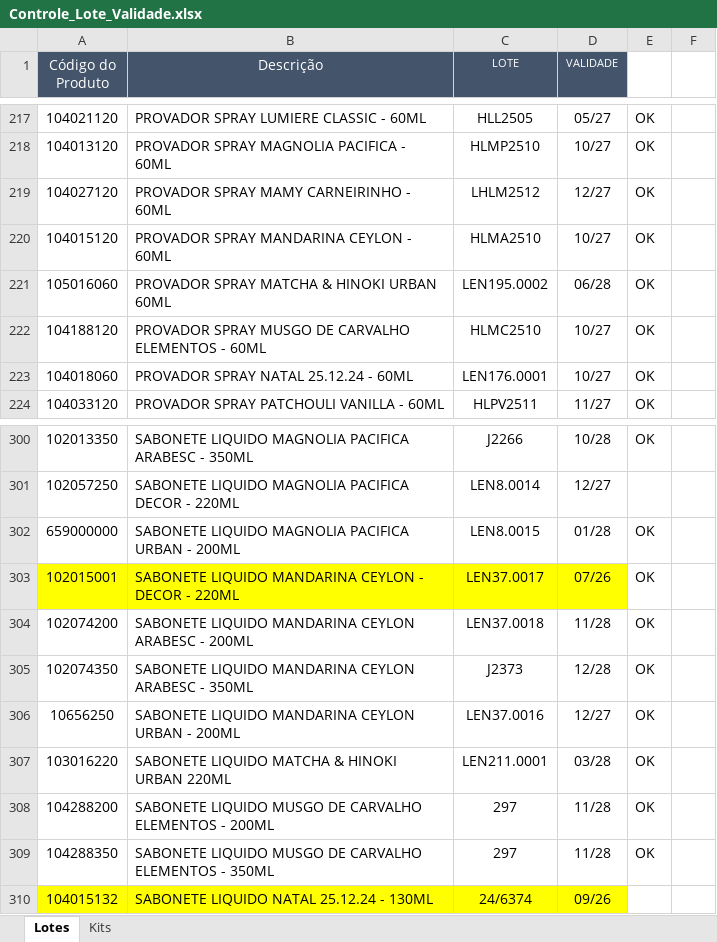
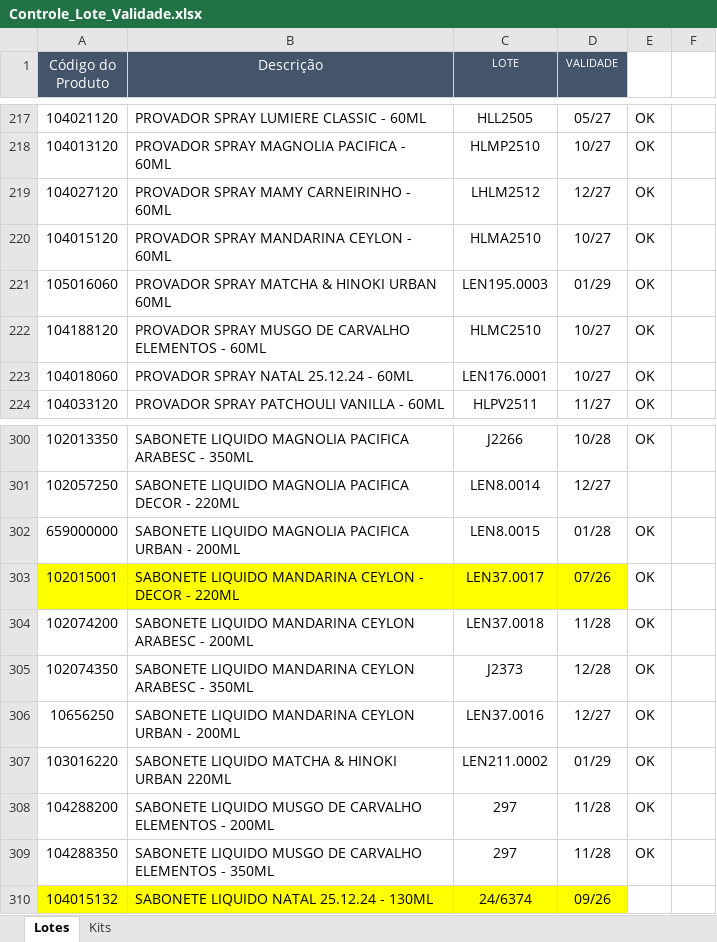
Before and after one commit to Aciem22/Rastreabilidade-Remessa, an Excel workbook: Controle_Lote_Validade.xlsx, sheet Lotes, drawn as a sheet; only a part is shown, gaps mark what is left out; values as stored, in another font and other column widths than the file's, no borders; charts and pictures not drawn; the diff covers the shown part only; the diff names each change by its address in the sheet, - before the commit and + after, or states it on an @@ line.

```diff
--- a/Controle_Lote_Validade.xlsx (sheet Lotes)
+++ b/Controle_Lote_Validade.xlsx (sheet Lotes)
-C221 (LOTE): LEN195.0002
+C221 (LOTE): LEN195.0003
-D221 (VALIDADE): 06/28
+D221 (VALIDADE): 01/29
-C307 (LOTE): LEN211.0001
+C307 (LOTE): LEN211.0002
-D307 (VALIDADE): 03/28
+D307 (VALIDADE): 01/29
```
Also changed, not shown: 16 edited cells elsewhere in this sheet, sheet Kits.
